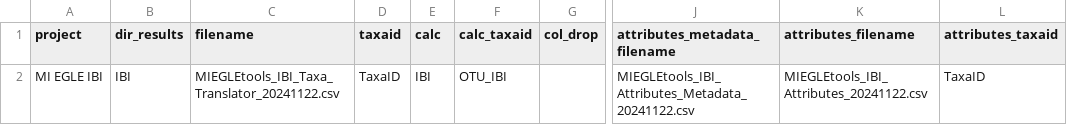
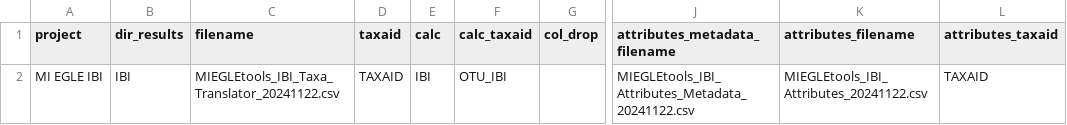
Before and after one commit to Blocktt/EGLEtools, a CSV file: inst/apps/MIEGLEtools/data/MIEGLEtools_Pick_Files.csv, drawn as a sheet; only a part is shown, gaps mark what is left out; the diff names each change by its address in the sheet, - before the commit and + after, or states it on an @@ line.

```diff
--- a/inst/apps/MIEGLEtools/data/MIEGLEtools_Pick_Files.csv
+++ b/inst/apps/MIEGLEtools/data/MIEGLEtools_Pick_Files.csv
-D2 (taxaid): TaxaID
+D2 (taxaid): TAXAID
-L2 (attributes_taxaid): TaxaID
+L2 (attributes_taxaid): TAXAID
```
Also changed, not shown: inst/apps/MIEGLEtools/data/MIEGLEtools_IBI_Attributes_20241122.csv, inst/apps/MIEGLEtools/data/MIEGLEtools_IBI_Taxa_Translator_20241122.csv, 3 other files.
